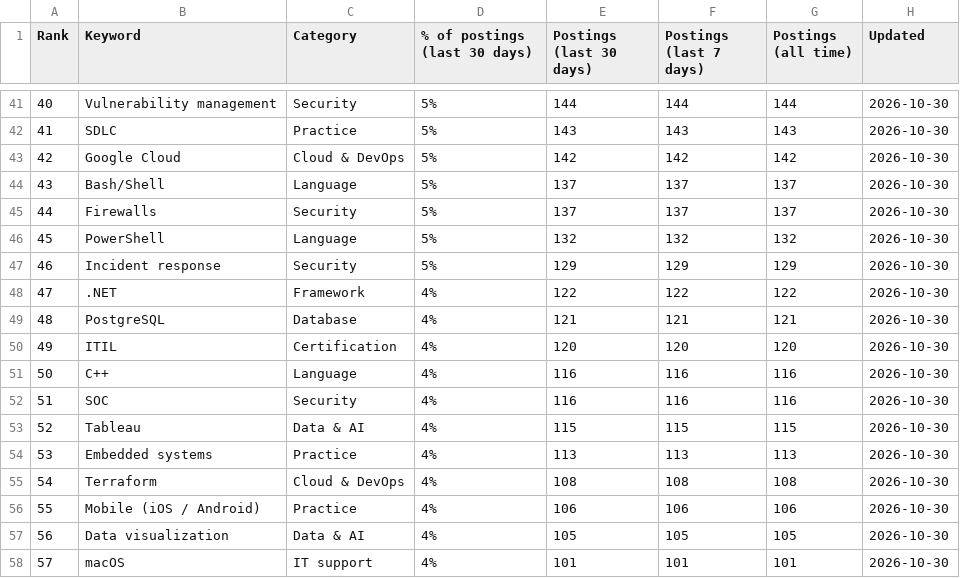
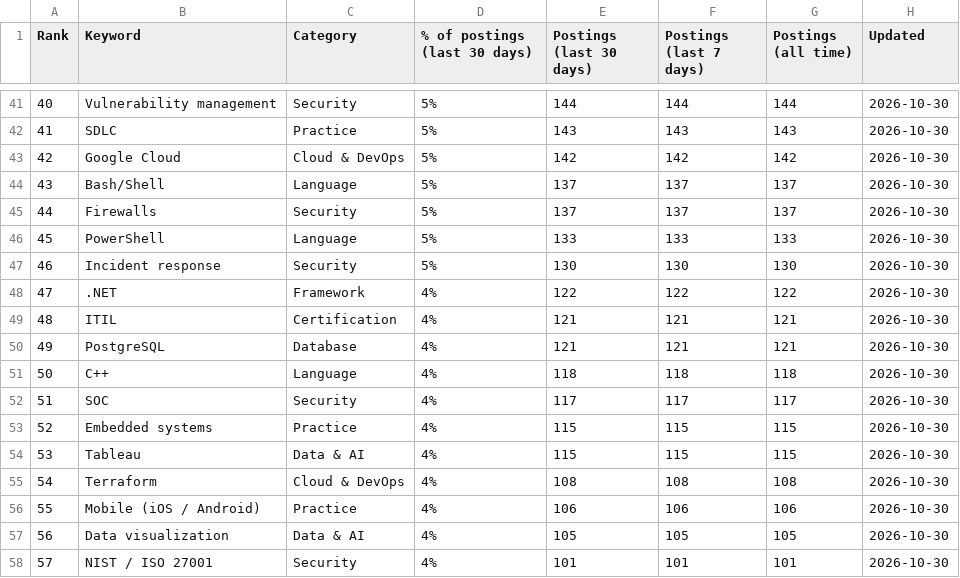
Before and after one commit to sagarh12/canada-jobs-feed, a CSV file: feed/keywords.csv, drawn as a sheet; only a part is shown, gaps mark what is left out; the diff covers the shown part only.

```diff
--- a/feed/keywords.csv
+++ b/feed/keywords.csv
@@ -45,11 +45,11 @@ Rank,Keyword,Category,% of postings (last 30 days),Postings (last 30 days),Posti
 44,Firewalls,Security,5%,137,137,137,2026-10-30
-45,PowerShell,Language,5%,132,132,132,2026-10-30
-46,Incident response,Security,5%,129,129,129,2026-10-30
+45,PowerShell,Language,5%,133,133,133,2026-10-30
+46,Incident response,Security,5%,130,130,130,2026-10-30
 47,.NET,Framework,4%,122,122,122,2026-10-30
-48,PostgreSQL,Database,4%,121,121,121,2026-10-30
-49,ITIL,Certification,4%,120,120,120,2026-10-30
-50,C++,Language,4%,116,116,116,2026-10-30
-51,SOC,Security,4%,116,116,116,2026-10-30
-52,Tableau,Data & AI,4%,115,115,115,2026-10-30
-53,Embedded systems,Practice,4%,113,113,113,2026-10-30
+48,ITIL,Certification,4%,121,121,121,2026-10-30
+49,PostgreSQL,Database,4%,121,121,121,2026-10-30
+50,C++,Language,4%,118,118,118,2026-10-30
+51,SOC,Security,4%,117,117,117,2026-10-30
+52,Embedded systems,Practice,4%,115,115,115,2026-10-30
+53,Tableau,Data & AI,4%,115,115,115,2026-10-30
 54,Terraform,Cloud & DevOps,4%,108,108,108,2026-10-30
@@ -57,2 +57,2 @@ Rank,Keyword,Category,% of postings (last 30 days),Postings (last 30 days),Posti
 56,Data visualization,Data & AI,4%,105,105,105,2026-10-30
-57,macOS,IT support,4%,101,101,101,2026-10-30
+57,NIST / ISO 27001,Security,4%,101,101,101,2026-10-30
```
Also changed, not shown: 123 edited cells elsewhere in this file, 3 other files.
